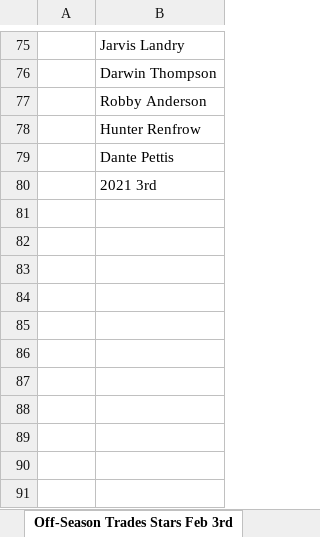
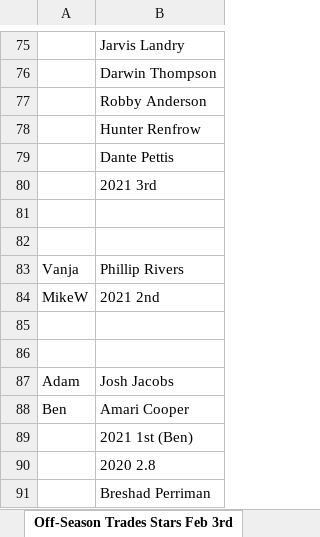
Before and after one commit to johnolson8734/Dynasty, an Excel workbook: OffSeason.xlsx, sheet Off-Season Trades Stars Feb 3rd, drawn as a sheet; only a part is shown, gaps mark what is left out; values as stored, in another font and other column widths than the file's, no borders; the diff names each change by its address in the sheet, - before the commit and + after, or states it on an @@ line.

```diff
--- a/OffSeason.xlsx (sheet Off-Season Trades Stars Feb 3rd)
+++ b/OffSeason.xlsx (sheet Off-Season Trades Stars Feb 3rd)
+row 81: (empty)
+row 82: (empty)
+row 83: Vanja | Phillip Rivers
+row 84: MikeW | 2021 2nd
+row 85: (empty)
+row 86: (empty)
+row 87: Adam | Josh Jacobs
+row 88: Ben | Amari Cooper
+row 89:  | 2021 1st (Ben)
+row 90:  | 2020 2.8
+row 91:  | Breshad Perriman
```
Also changed, not shown: sheet Rosters, sheet Picks.
